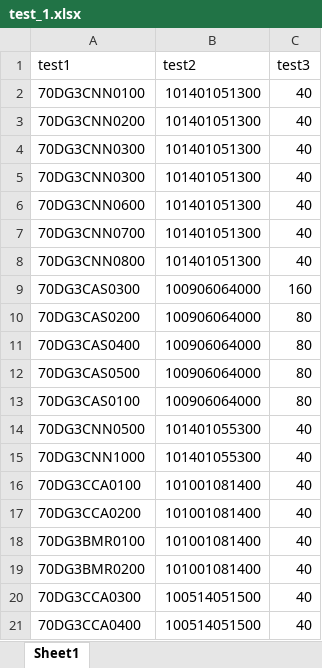
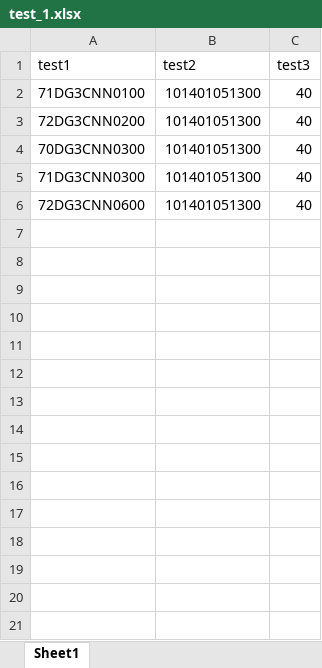
Before and after one commit to jun9898/BOM_Macro, an Excel workbook: test_1.xlsx, sheet Sheet1, drawn as a sheet; values as stored, in another font and other column widths than the file's, no borders; the diff names each change by its address in the sheet, - before the commit and + after, or states it on an @@ line.

Commit message:
메크로 test1, test2, test3, 엑셀 파일과 동기화 필요 set 정보 입력시 배수와 자동으로 곱해져서 부품을 몇게 가공해야 하는지 나오는 기능 추가 필요함.

```diff
--- a/test_1.xlsx (sheet Sheet1)
+++ b/test_1.xlsx (sheet Sheet1)
-A2 (test1): 70DG3CNN0100
+A2 (test1): 71DG3CNN0100
-A3 (test1): 70DG3CNN0200
+A3 (test1): 72DG3CNN0200
-A5 (test1): 70DG3CNN0300
+A5 (test1): 71DG3CNN0300
-A6 (test1): 70DG3CNN0600
+A6 (test1): 72DG3CNN0600
-row 7: 70DG3CNN0700 | 101401051300 | 40
-row 8: 70DG3CNN0800 | 101401051300 | 40
-row 9: 70DG3CAS0300 | 100906064000 | 160
-row 10: 70DG3CAS0200 | 100906064000 | 80
-row 11: 70DG3CAS0400 | 100906064000 | 80
-row 12: 70DG3CAS0500 | 100906064000 | 80
-row 13: 70DG3CAS0100 | 100906064000 | 80
-row 14: 70DG3CNN0500 | 101401055300 | 40
-row 15: 70DG3CNN1000 | 101401055300 | 40
-row 16: 70DG3CCA0100 | 101001081400 | 40
-row 17: 70DG3CCA0200 | 101001081400 | 40
-row 18: 70DG3BMR0100 | 101001081400 | 40
-row 19: 70DG3BMR0200 | 101001081400 | 40
-row 20: 70DG3CCA0300 | 100514051500 | 40
-row 21: 70DG3CCA0400 | 100514051500 | 40
```
Also changed, not shown: 2 other files.
